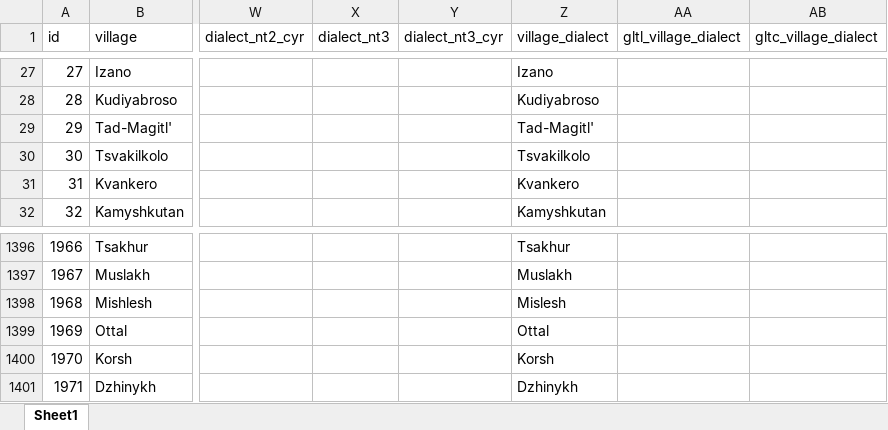
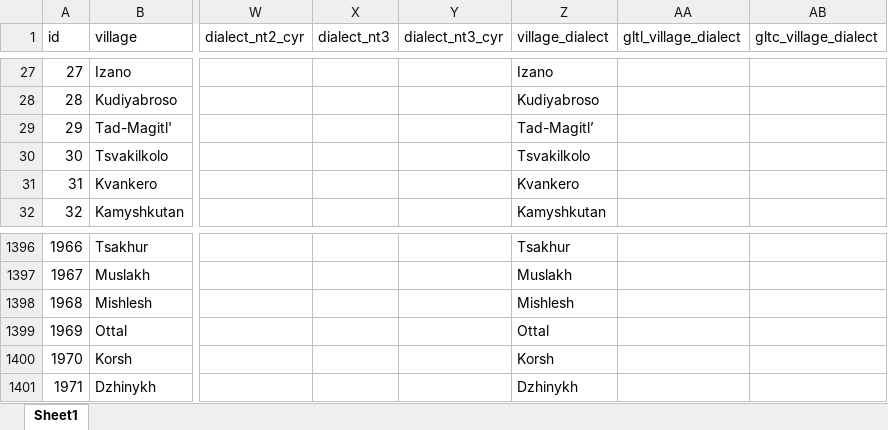
Before and after one commit to sverhees/master_villages, an Excel workbook: data/subsets/daghestan.xlsx, sheet Sheet1, drawn as a sheet; only a part is shown, gaps mark what is left out; values as stored, in another font and other column widths than the file's, no borders; charts and pictures not drawn; the diff names each change by its address in the sheet, - before the commit and + after, or states it on an @@ line.

Commit message:
corrected Mislesh

```diff
--- a/data/subsets/daghestan.xlsx (sheet Sheet1)
+++ b/data/subsets/daghestan.xlsx (sheet Sheet1)
-Z29 (village_dialect): Tad-Magitl'
+Z29 (village_dialect): Tad-Magitl’
-Z1398 (village_dialect): Mislesh
+Z1398 (village_dialect): Mishlesh
```
Also changed, not shown: 4 other files.
